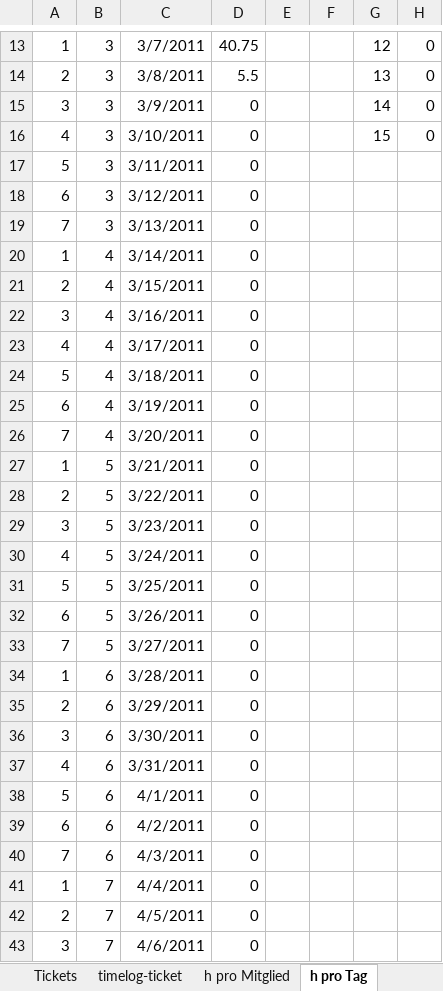
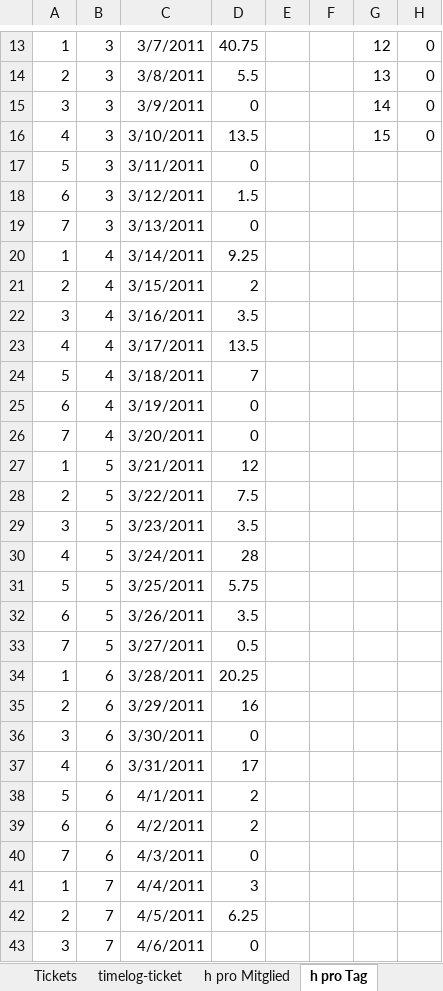
Before and after one commit to lukaselmer/hsr-mrt-software-engineering-2-project, an Excel workbook: doc/01_Projektplan/zeiterfassung.xlsx, sheet h pro Tag, drawn as a sheet; only a part is shown, gaps mark what is left out; values as stored, in another font and other column widths than the file's, no borders; the diff covers the shown part only; the diff names each change by its address in the sheet, - before the commit and + after, or states it on an @@ line.

```diff
--- a/doc/01_Projektplan/zeiterfassung.xlsx (sheet h pro Tag)
+++ b/doc/01_Projektplan/zeiterfassung.xlsx (sheet h pro Tag)
-D16: 0
+D16: 13.5
-D18: 0
+D18: 1.5
-D20: 0
+D20: 9.25
-D21: 0
+D21: 2
-D22: 0
+D22: 3.5
-D23: 0
+D23: 13.5
-D24: 0
+D24: 7
-D27: 0
+D27: 12
-D28: 0
+D28: 7.5
-D29: 0
+D29: 3.5
-D30: 0
+D30: 28
-D31: 0
+D31: 5.75
-D32: 0
+D32: 3.5
-D33: 0
+D33: 0.5
-D34: 0
+D34: 20.25
-D35: 0
+D35: 16
-D37: 0
+D37: 17
-D38:D39: 0
+D38:D39: 2
-D41: 0
+D41: 3
-D42: 0
+D42: 6.25
```
Also changed, not shown: 12 edited cells elsewhere in this sheet, sheet Tickets, sheet Timelog, sheet h pro Ticket, sheet h pro Mitglied, formulas that keep their value, hidden cells, charts or pictures, 2 other files.
